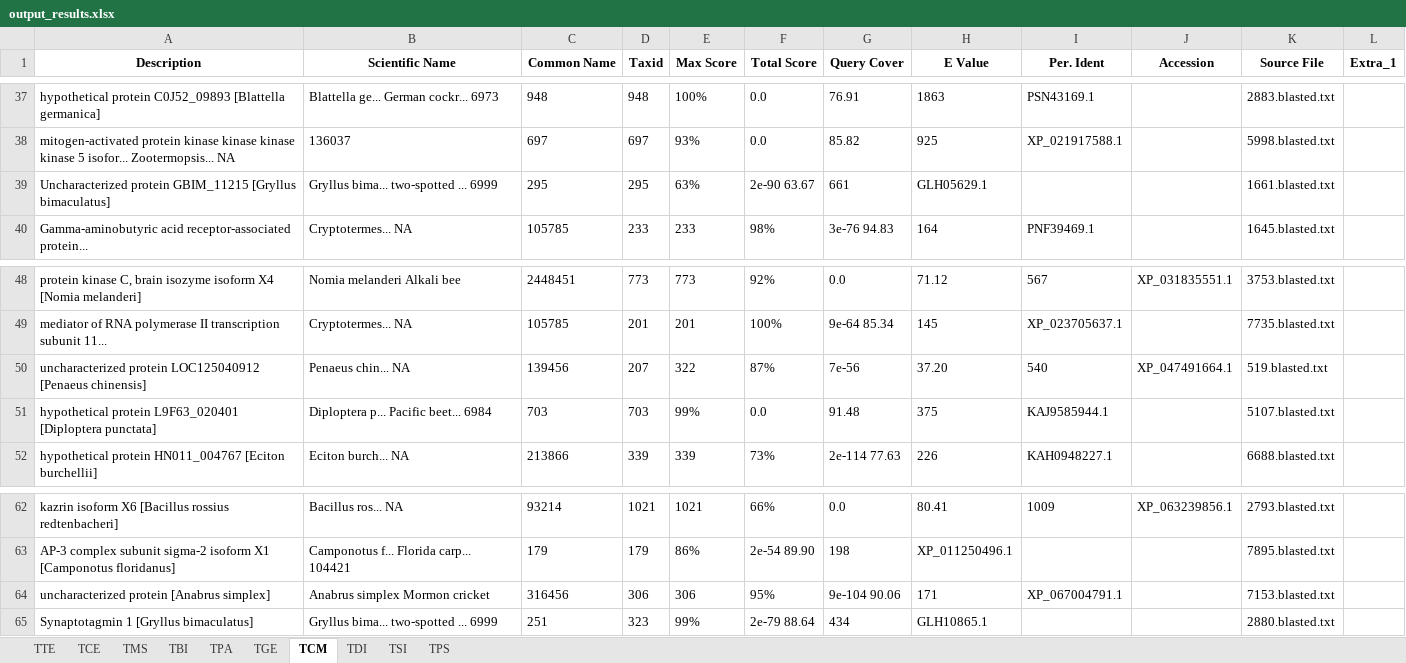
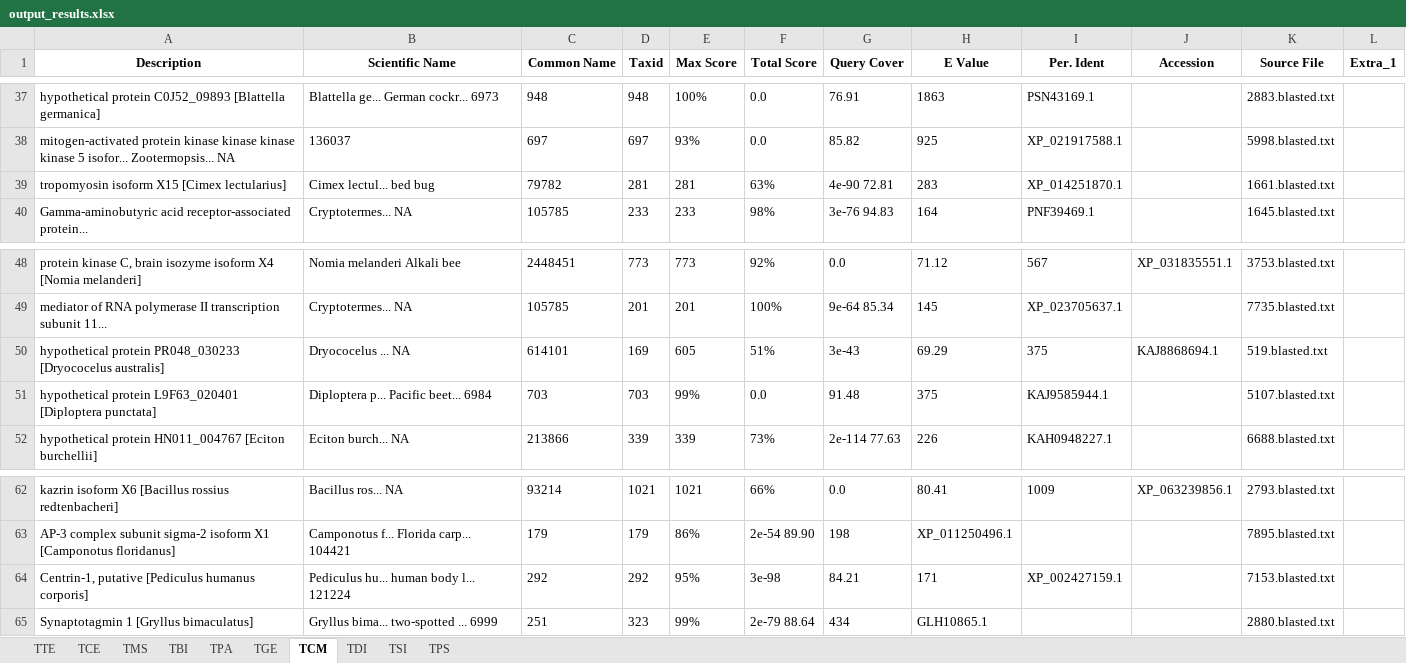
Before and after one commit to MattiaRag/timemaproject, an Excel workbook: intermediate_files/output_results.xlsx, sheet TCM, drawn as a sheet; only a part is shown, gaps mark what is left out; values as stored, in another font and other column widths than the file's, no borders; removed rows and columns are numbered as before the commit, all else as after; the diff names each change by its address in the sheet, - before the commit and + after, or states it on an @@ line.

```diff
--- a/intermediate_files/output_results.xlsx (sheet TCM)
+++ b/intermediate_files/output_results.xlsx (sheet TCM)
-row 39: Uncharacterized protein GBIM_11215 [Gryllus bimaculatus] | Gryllus bima... two-spotted ... 6999 | 295 | 295 | 63% | 2e-90 63.67 | 661 | GLH05629.1 |  |  | 1661.blasted.txt
+row 39: tropomyosin isoform X15 [Cimex lectularius] | Cimex lectul... bed bug | 79782 | 281 | 281 | 63% | 4e-90 72.81 | 283 | XP_014251870.1 |  | 1661.blasted.txt
-row 50: uncharacterized protein LOC125040912 [Penaeus chinensis] | Penaeus chin... NA | 139456 | 207 | 322 | 87% | 7e-56 | 37.20 | 540 | XP_047491664.1 | 519.blasted.txt
+row 50: hypothetical protein PR048_030233 [Dryococelus australis] | Dryococelus ... NA | 614101 | 169 | 605 | 51% | 3e-43 | 69.29 | 375 | KAJ8868694.1 | 519.blasted.txt
-row 64: uncharacterized protein [Anabrus simplex] | Anabrus simplex Mormon cricket | 316456 | 306 | 306 | 95% | 9e-104 90.06 | 171 | XP_067004791.1 |  | 7153.blasted.txt
+row 64: Centrin-1, putative [Pediculus humanus corporis] | Pediculus hu... human body l... 121224 | 292 | 292 | 95% | 3e-98 | 84.21 | 171 | XP_002427159.1 |  | 7153.blasted.txt
```
Also changed, not shown: sheet TMS, sheet TCE, sheet TSI, sheet TBI, sheet TPS, sheet TDI, 3 more sheets.
